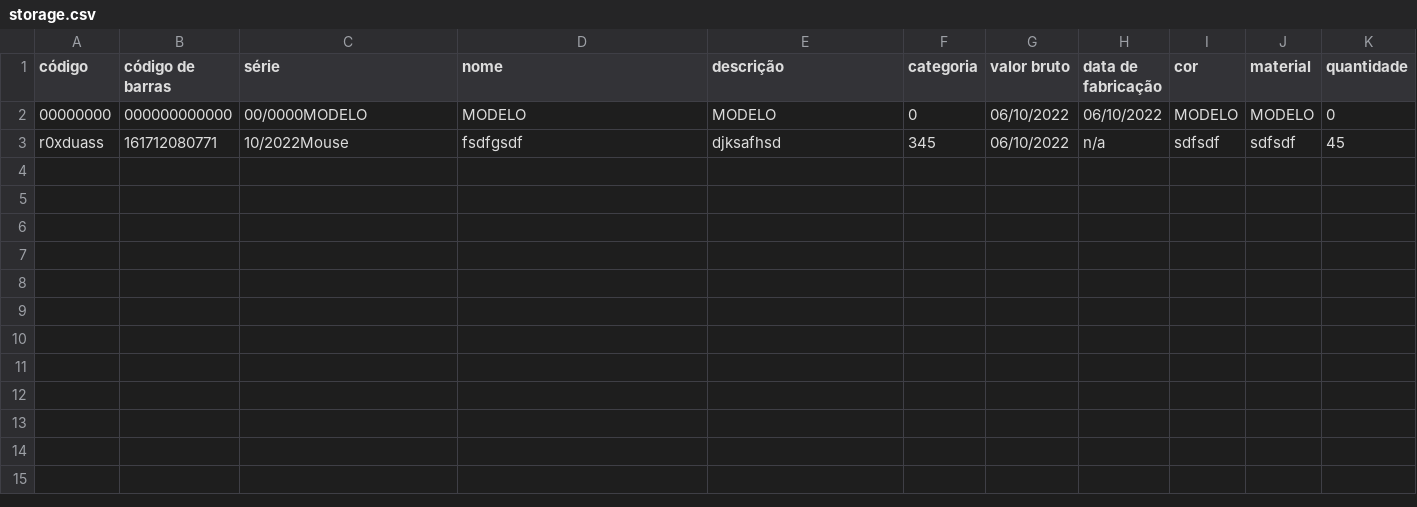
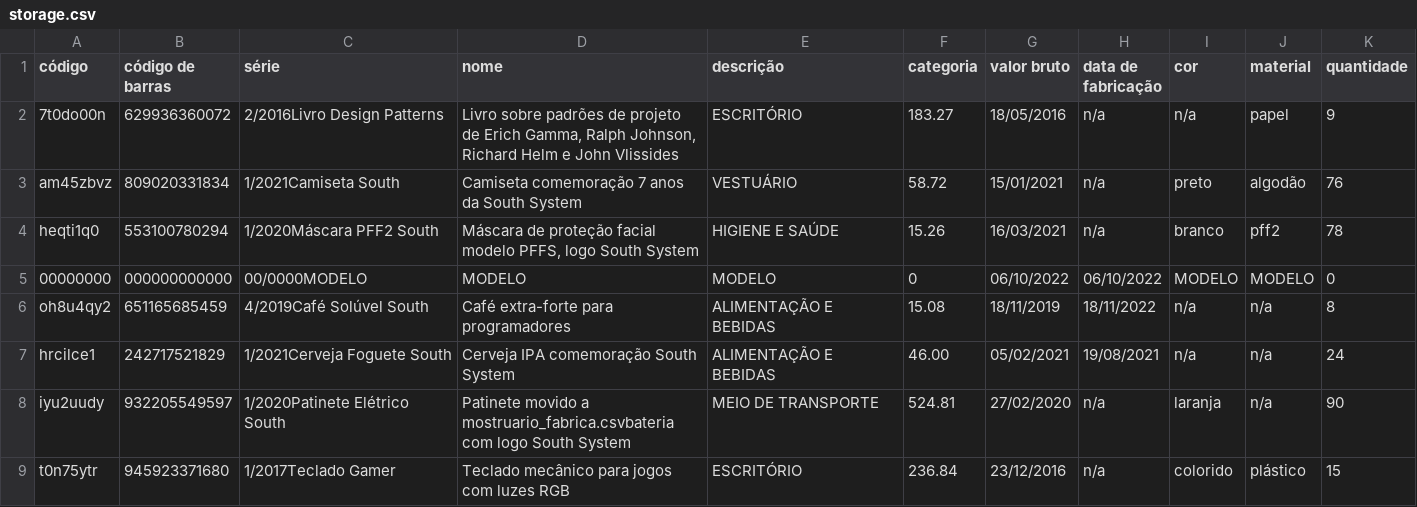
Before and after one commit to Vitorsandrade/desafio1-south, a CSV file: store-south/src/main/resources/storage.csv, drawn as a sheet.

```diff
--- a/store-south/src/main/resources/storage.csv
+++ b/store-south/src/main/resources/storage.csv
@@ -1,3 +1,9 @@
 código, código de barras, série, nome, descrição, categoria, valor bruto, data de fabricação, cor, material, quantidade
+7t0do00n,629936360072,2/2016Livro Design Patterns,"Livro sobre padrões de projeto de Erich Gamma, Ralph Johnson, Richard Helm e John Vlissides",ESCRITÓRIO,183.27,18/05/2016,n/a,n/a,papel,9,
+am45zbvz,809020331834,1/2021Camiseta South,Camiseta comemoração 7 anos da South System,VESTUÁRIO,58.72,15/01/2021,n/a,preto,algodão,76,
+heqti1q0,553100780294,1/2020Máscara PFF2 South,"Máscara de proteção facial modelo PFFS, logo South System",HIGIENE E SAÚDE,15.26,16/03/2021,n/a,branco,pff2,78,
 00000000,000000000000,00/0000MODELO,MODELO,MODELO,0,06/10/2022,06/10/2022,MODELO,MODELO,0,
-r0xduass,161712080771,10/2022Mouse,fsdfgsdf,djksafhsd,345,06/10/2022,n/a,sdfsdf,sdfsdf,45,
+oh8u4qy2,651165685459,4/2019Café Solúvel South,Café extra-forte para programadores,ALIMENTAÇÃO E BEBIDAS,15.08,18/11/2019,18/11/2022,n/a,n/a,8,
+hrcilce1,242717521829,1/2021Cerveja Foguete South,Cerveja IPA comemoração South System,ALIMENTAÇÃO E BEBIDAS,46.00,05/02/2021,19/08/2021,n/a,n/a,24,
+iyu2uudy,932205549597,1/2020Patinete Elétrico South,Patinete movido a mostruario_fabrica.csvbateria com logo South System,MEIO DE TRANSPORTE,524.81,27/02/2020,n/a,laranja,n/a,90,
+t0n75ytr,945923371680,1/2017Teclado Gamer,Teclado mecânico para jogos com luzes RGB,ESCRITÓRIO,236.84,23/12/2016,n/a,colorido,plástico,15,
```
Also changed, not shown: 6 other files.
